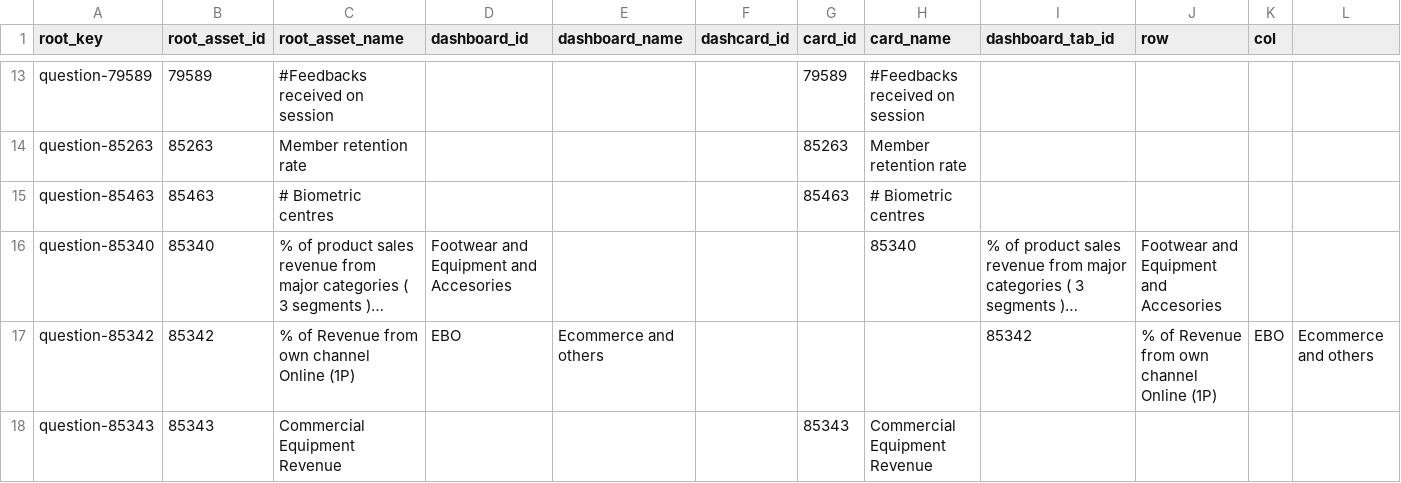
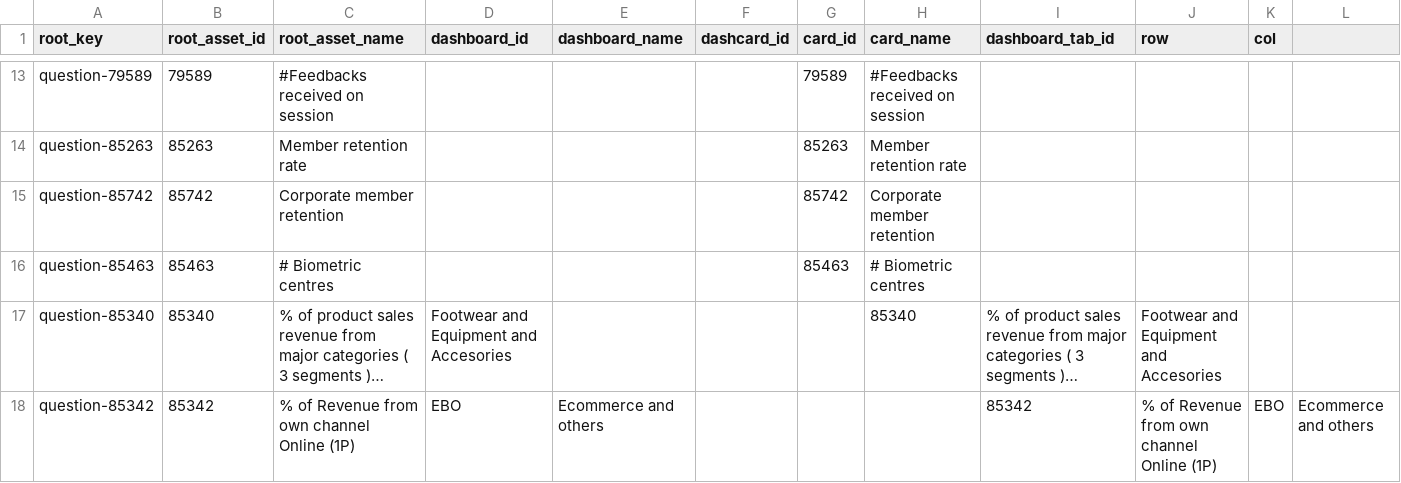
Before and after one commit to curefit/auditor-portal, a CSV file: artifacts/dashboard_card_mapping.csv, drawn as a sheet; only a part is shown, gaps mark what is left out; the shorter side is filled out with more unchanged rows; long unchanged cells end in …; the diff names each change by its address in the sheet, - before the commit and + after, or states it on an @@ line.

Commit message:
Update 85340 exports and add corporate member retention

```diff
--- a/artifacts/dashboard_card_mapping.csv
+++ b/artifacts/dashboard_card_mapping.csv
+row 15: question-85742 | 85742 | Corporate member retention |  |  |  | 85742 | Corporate member retention
```
Also changed, not shown: artifacts/op_metrics_sheet.csv, 9 other files.
